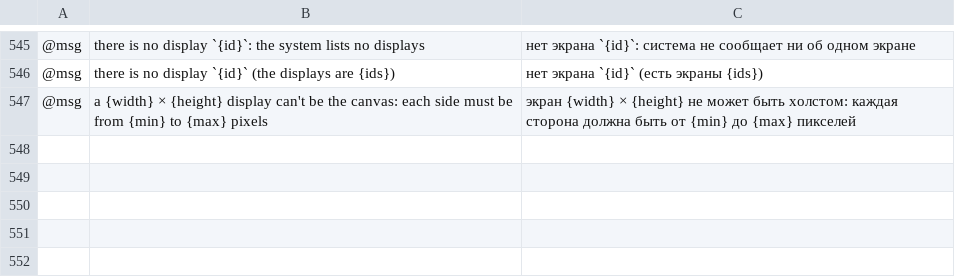
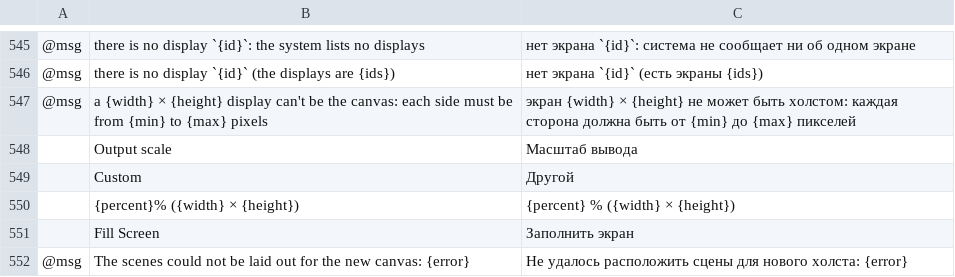
Before and after one commit to blamejs/StudioCraft, a TSV file: crates/ui-egui/i18n/locales/ru/studiocraft.tsv, drawn as a sheet; only a part is shown, gaps mark what is left out; the diff names each change by its address in the sheet, - before the commit and + after, or states it on an @@ line.

Commit message:
Canvas: a new canvas size lays out the scenes, with output scales, fit modes and safe areas
- A canvas size change runs canvas.relayout as one undo step. An item that
  was fit, filled or stretched to the screen is placed the same way on the
  new canvas; any other item keeps its center in proportion and its size
  scales by the square root of the two sides' factors, so changing back
  restores the layout.
- A fit, filled or stretched item whose source shows nothing at the canvas
  change is placed by its mode once the source shows a picture, while the
  layout step is in effect and the item has not been changed since.
  canvas.relayout takes items to place only those items.
- Scene items keep their fit mode (fit, fill or stretch). Scene collections
  move to format version 5, with a migration from version 4.
- Edit > Transform and the item menu add Fill Screen. item.transform and the
  MCP item_transform tool take fit.
- Settings > Video adds Output scale (100%, 75%, 66% or 50% of the canvas).
  An output size at one of these shares stays at that share when the canvas
  changes; a typed output size stays as it is. 1080 x 1920 joins the canvas
  presets.
- Moves and resizes snap to the action-safe (3.5%) and title-safe (5%) lines.
- When the profile for a new canvas size can't be saved, the old canvas,
  output size and layout come back, and the history keeps no step for the
  layout change or the placements that followed it.

```diff
--- a/crates/ui-egui/i18n/locales/ru/studiocraft.tsv
+++ b/crates/ui-egui/i18n/locales/ru/studiocraft.tsv
+row 548:  | Output scale | Масштаб вывода
+row 549:  | Custom | Другой
+row 550:  | {percent}% ({width} × {height}) | {percent} % ({width} × {height})
+row 551:  | Fill Screen | Заполнить экран
+row 552: @msg | The scenes could not be laid out for the new canvas: {error} | Не удалось расположить сцены для нового холста: {error}
```
Also changed, not shown: crates/ui-egui/i18n/locales/cs/studiocraft.tsv, crates/ui-egui/i18n/locales/de/studiocraft.tsv, 44 other files.
